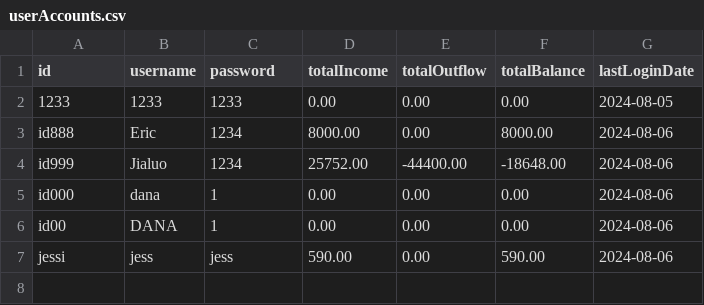
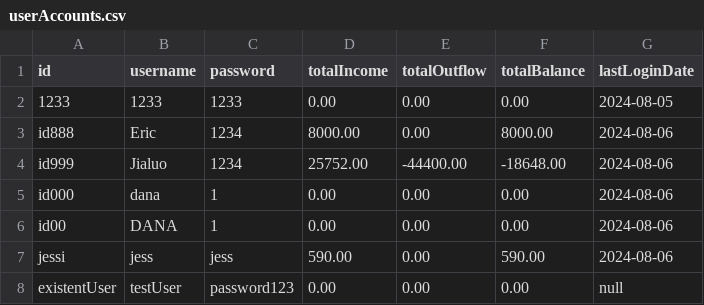
Before and after one commit to chenj926/CSC207_Accounting_System, a CSV file: src/main/data/accounts/userAccounts.csv, drawn as a sheet; the diff names each change by its address in the sheet, - before the commit and + after, or states it on an @@ line.

Commit message:
fixed test setting

```diff
--- a/src/main/data/accounts/userAccounts.csv
+++ b/src/main/data/accounts/userAccounts.csv
+row 8: existentUser | testUser | password123 | 0.00 | 0.00 | 0.00 | null
```
Also changed, not shown: 3 other files.
